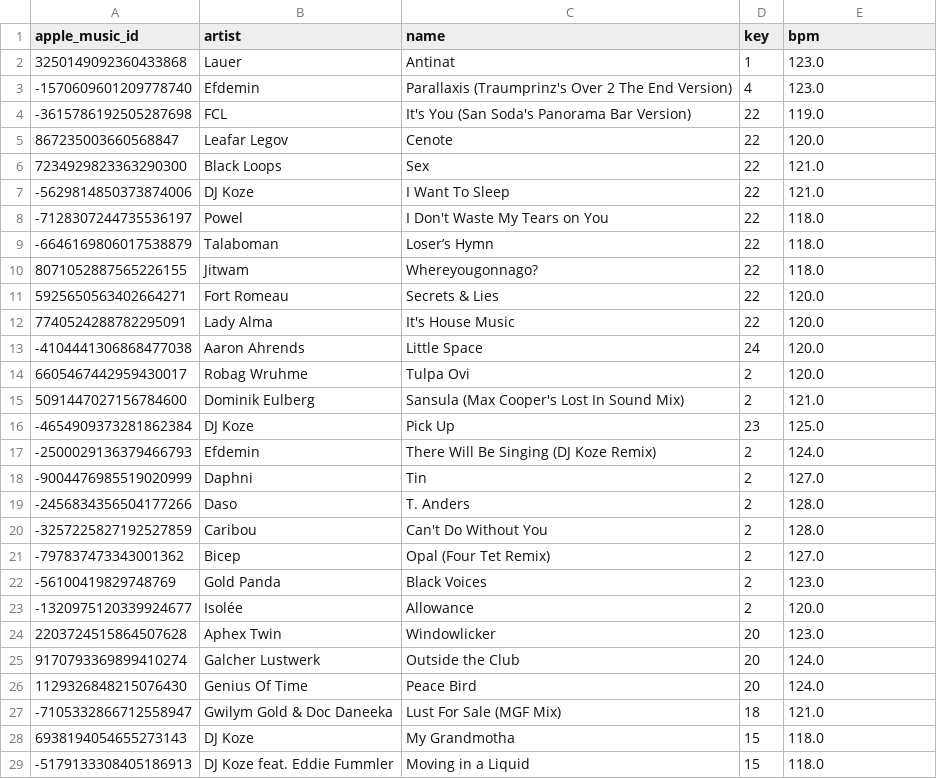
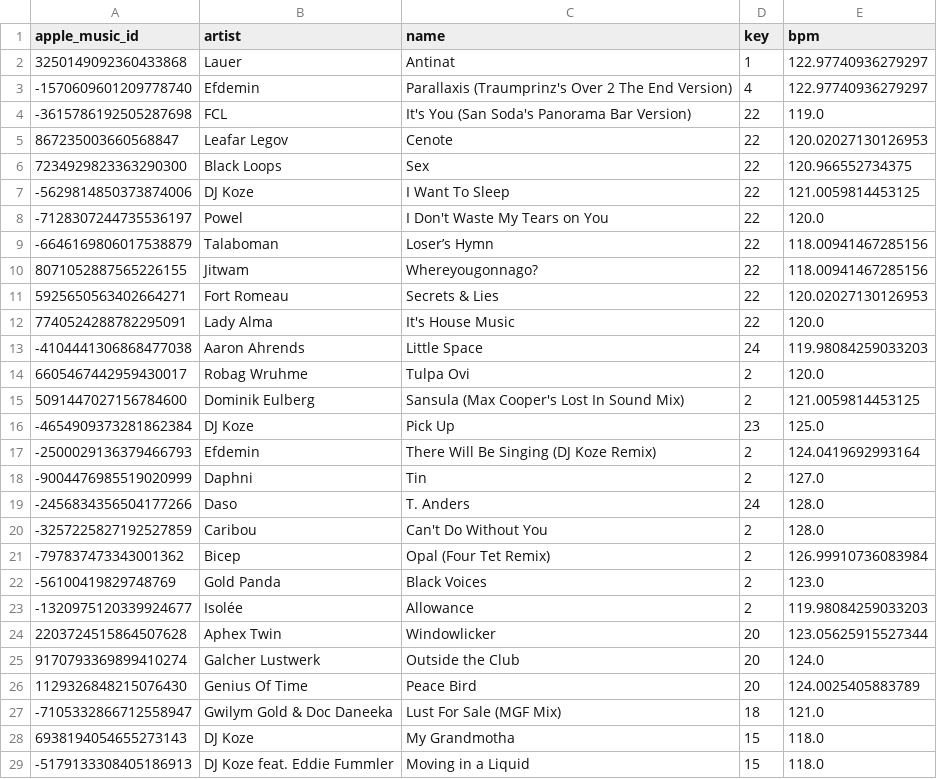
Before and after one commit to ArloL/music-stuff, a CSV file: songs-critical-mass-next.csv, drawn as a sheet; only a part is shown; the diff covers the shown part only.

```diff
--- a/songs-critical-mass-next.csv
+++ b/songs-critical-mass-next.csv
@@ -1,27 +1,27 @@
 apple_music_id,artist,name,key,bpm
-3250149092360433868,Lauer,Antinat,1,123.0
--1570609601209778740,Efdemin,Parallaxis (Traumprinz's Over 2 The End Version),4,123.0
+3250149092360433868,Lauer,Antinat,1,122.97740936279297
+-1570609601209778740,Efdemin,Parallaxis (Traumprinz's Over 2 The End Version),4,122.97740936279297
 -3615786192505287698,FCL,It's You (San Soda's Panorama Bar Version),22,119.0
-867235003660568847,Leafar Legov,Cenote,22,120.0
-7234929823363290300,Black Loops,Sex,22,121.0
--5629814850373874006,DJ Koze,I Want To Sleep,22,121.0
--7128307244735536197,Powel,I Don't Waste My Tears on You,22,118.0
--6646169806017538879,Talaboman,Loser’s Hymn,22,118.0
-8071052887565226155,Jitwam,Whereyougonnago?,22,118.0
-5925650563402664271,Fort Romeau,Secrets & Lies,22,120.0
+867235003660568847,Leafar Legov,Cenote,22,120.02027130126953
+7234929823363290300,Black Loops,Sex,22,120.966552734375
+-5629814850373874006,DJ Koze,I Want To Sleep,22,121.0059814453125
+-7128307244735536197,Powel,I Don't Waste My Tears on You,22,120.0
+-6646169806017538879,Talaboman,Loser’s Hymn,22,118.00941467285156
+8071052887565226155,Jitwam,Whereyougonnago?,22,118.00941467285156
+5925650563402664271,Fort Romeau,Secrets & Lies,22,120.02027130126953
 7740524288782295091,Lady Alma,It's House Music,22,120.0
--4104441306868477038,Aaron Ahrends,Little Space,24,120.0
+-4104441306868477038,Aaron Ahrends,Little Space,24,119.98084259033203
 6605467442959430017,Robag Wruhme,Tulpa Ovi,2,120.0
-5091447027156784600,Dominik Eulberg,Sansula (Max Cooper's Lost In Sound Mix),2,121.0
+5091447027156784600,Dominik Eulberg,Sansula (Max Cooper's Lost In Sound Mix),2,121.0059814453125
 -4654909373281862384,DJ Koze,Pick Up,23,125.0
--2500029136379466793,Efdemin,There Will Be Singing (DJ Koze Remix),2,124.0
+-2500029136379466793,Efdemin,There Will Be Singing (DJ Koze Remix),2,124.0419692993164
 -9004476985519020999,Daphni,Tin,2,127.0
--2456834356504177266,Daso,T. Anders,2,128.0
+-2456834356504177266,Daso,T. Anders,24,128.0
 -3257225827192527859,Caribou,Can't Do Without You,2,128.0
--797837473343001362,Bicep,Opal (Four Tet Remix),2,127.0
+-797837473343001362,Bicep,Opal (Four Tet Remix),2,126.99910736083984
 -56100419829748769,Gold Panda,Black Voices,2,123.0
--1320975120339924677,Isolée,Allowance,2,120.0
-2203724515864507628,Aphex Twin,Windowlicker,20,123.0
+-1320975120339924677,Isolée,Allowance,2,119.98084259033203
+2203724515864507628,Aphex Twin,Windowlicker,20,123.05625915527344
 9170793369899410274,Galcher Lustwerk,Outside the Club,20,124.0
-1129326848215076430,Genius Of Time,Peace Bird,20,124.0
+1129326848215076430,Genius Of Time,Peace Bird,20,124.0025405883789
 -7105332866712558947,Gwilym Gold & Doc Daneeka,Lust For Sale (MGF Mix),18,121.0
```
Also changed, not shown: 2 edited cells elsewhere in this file, songs-would-play-and-didnt.csv, songs-would-play.csv, 11 other files.
